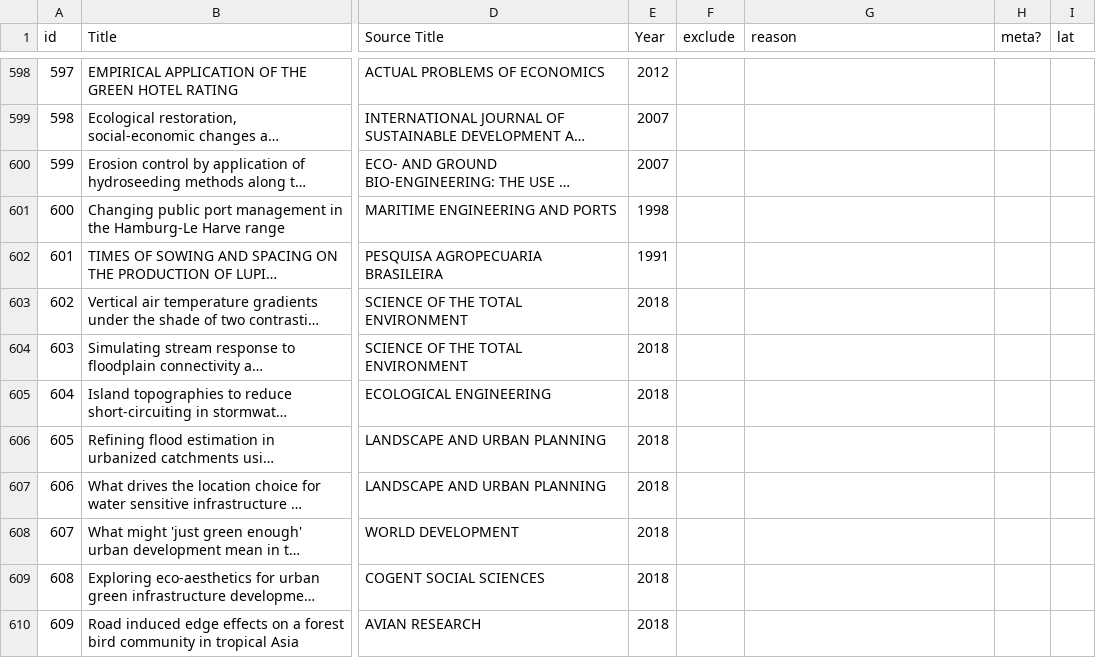
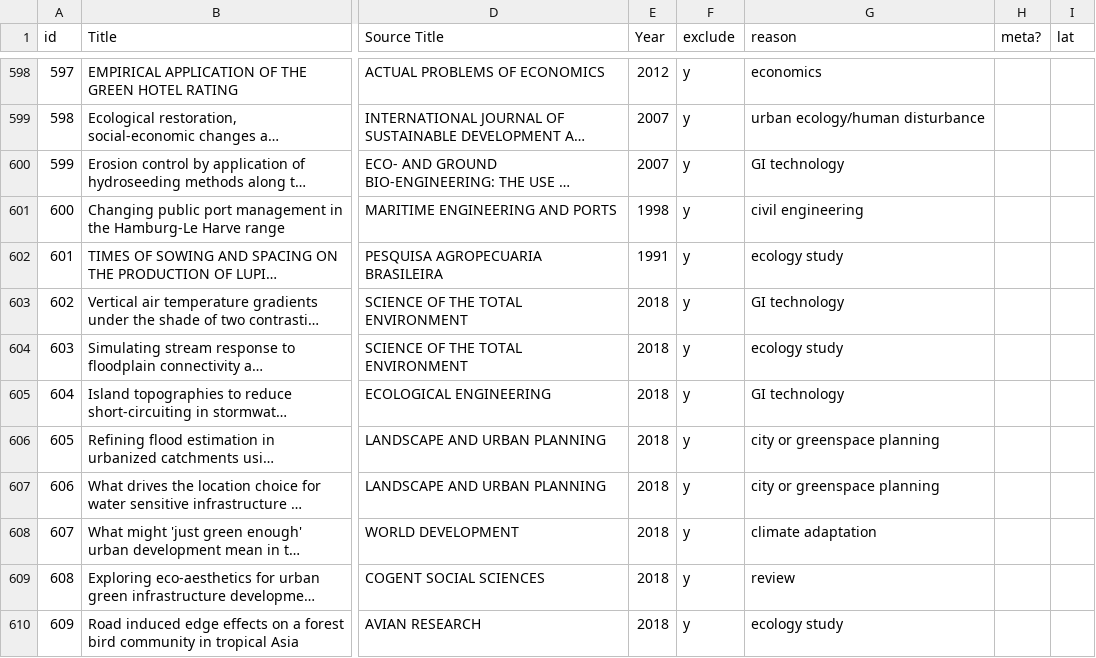
Before and after one commit to afilazzola/GreenInfrastructureMeta, a CSV file: data/evidence.csv, drawn as a sheet; only a part is shown, gaps mark what is left out; long unchanged cells end in …; the diff covers the shown part only; the diff names each change by its address in the sheet, - before the commit and + after, or states it on an @@ line.

```diff
--- a/data/evidence.csv
+++ b/data/evidence.csv
-F598:F610 (exclude): (empty)
+F598:F610 (exclude): y
-G598 (reason): (empty)
+G598 (reason): economics
-G599 (reason): (empty)
+G599 (reason): urban ecology/human disturbance
-G600 (reason): (empty)
+G600 (reason): GI technology
-G601 (reason): (empty)
+G601 (reason): civil engineering
-G602 (reason): (empty)
+G602 (reason): ecology study
-G603 (reason): (empty)
+G603 (reason): GI technology
-G604 (reason): (empty)
+G604 (reason): ecology study
-G605 (reason): (empty)
+G605 (reason): GI technology
-G606:G607 (reason): (empty)
+G606:G607 (reason): city or greenspace planning
-G608 (reason): (empty)
+G608 (reason): climate adaptation
-G609 (reason): (empty)
+G609 (reason): review
-G610 (reason): (empty)
+G610 (reason): ecology study
```
Also changed, not shown: 137 edited cells elsewhere in this file, 1 other file.
